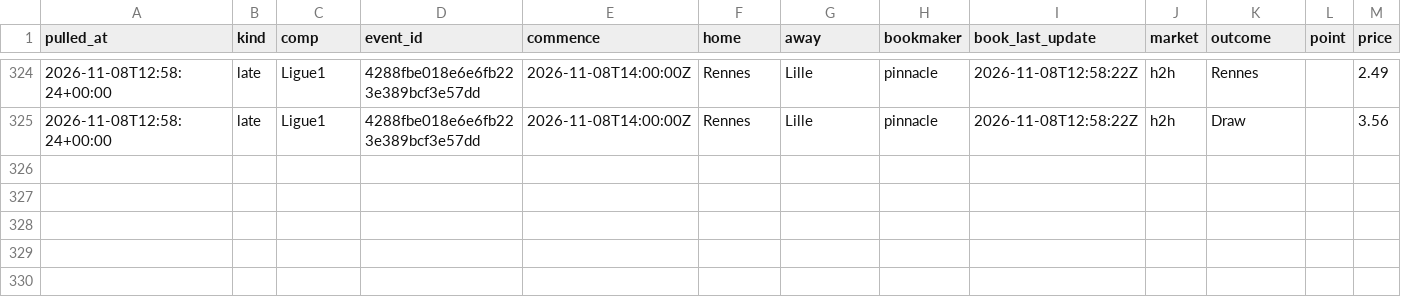
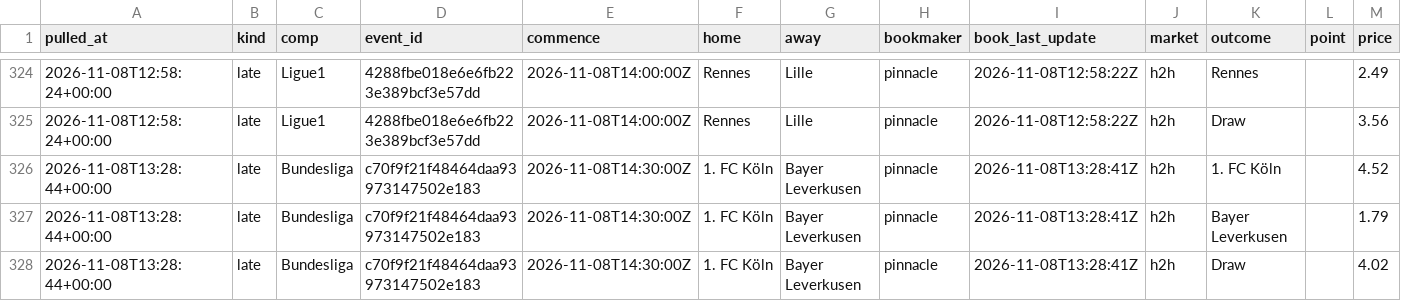
Before and after one commit to alcadiomontes03/match-engine-odds, a CSV file: data/odds/sharp.csv, drawn as a sheet; only a part is shown, gaps mark what is left out.

```diff
--- a/data/odds/sharp.csv
+++ b/data/odds/sharp.csv
@@ -325 +325,4 @@ pulled_at,kind,comp,event_id,commence,home,away,bookmaker,book_last_update,marke
 2026-11-08T12:58:24+00:00,late,Ligue1,4288fbe018e6e6fb223e389bcf3e57dd,2026-11-08T14:00:00Z,Rennes,Lille,pinnacle,2026-11-08T12:58:22Z,h2h,Draw,,3.56
+2026-11-08T13:28:44+00:00,late,Bundesliga,c70f9f21f48464daa93973147502e183,2026-11-08T14:30:00Z,1. FC Köln,Bayer Leverkusen,pinnacle,2026-11-08T13:28:41Z,h2h,1. FC Köln,,4.52
+2026-11-08T13:28:44+00:00,late,Bundesliga,c70f9f21f48464daa93973147502e183,2026-11-08T14:30:00Z,1. FC Köln,Bayer Leverkusen,pinnacle,2026-11-08T13:28:41Z,h2h,Bayer Leverkusen,,1.79
+2026-11-08T13:28:44+00:00,late,Bundesliga,c70f9f21f48464daa93973147502e183,2026-11-08T14:30:00Z,1. FC Köln,Bayer Leverkusen,pinnacle,2026-11-08T13:28:41Z,h2h,Draw,,4.02
```
Also changed, not shown: data/odds/quota.csv, data/odds/snapshots.csv, 4 other files.
